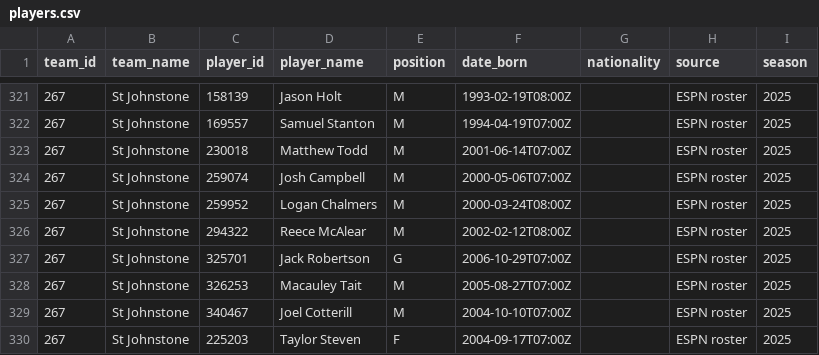
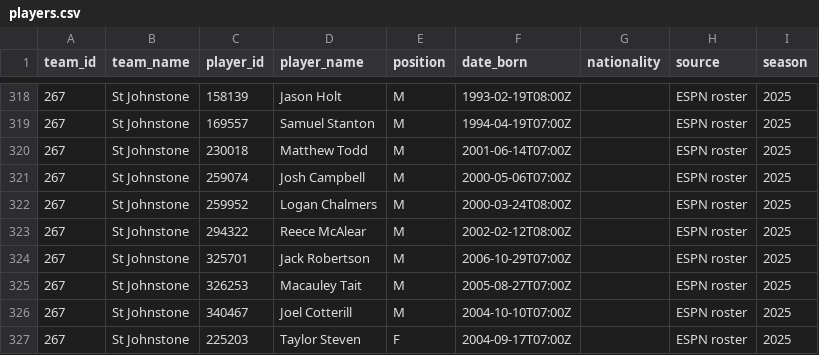
Before and after one commit to chunlong0909-collab/phoenix-v13, a CSV file: data/leagues/scottish-prem/players.csv, drawn as a sheet; only a part is shown, gaps mark what is left out; the diff covers the shown part only.

```diff
--- a/data/leagues/scottish-prem/players.csv
+++ b/data/leagues/scottish-prem/players.csv
@@ -326,3 +323,3 @@
 267,St Johnstone,294322,Reece McAlear,M,2002-02-12T08:00Z,,ESPN roster,2025
-267,St Johnstone,325701,Jack Robertson,G,2006-10-29T07:00Z,,ESPN roster,2025
+267,St Johnstone,325701,Jack Robertson,M,2006-10-29T07:00Z,,ESPN roster,2025
 267,St Johnstone,326253,Macauley Tait,M,2005-08-27T07:00Z,,ESPN roster,2025
```
Also changed, not shown: 3 removed rows and 7 edited cells elsewhere in this file, data/leagues/bundesliga2/players.csv, data/leagues/eerste/players.csv, 55 other files.
